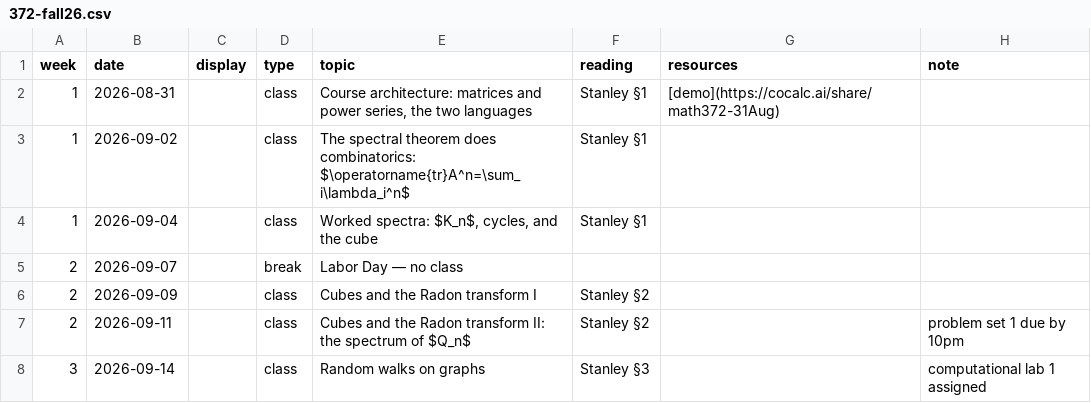
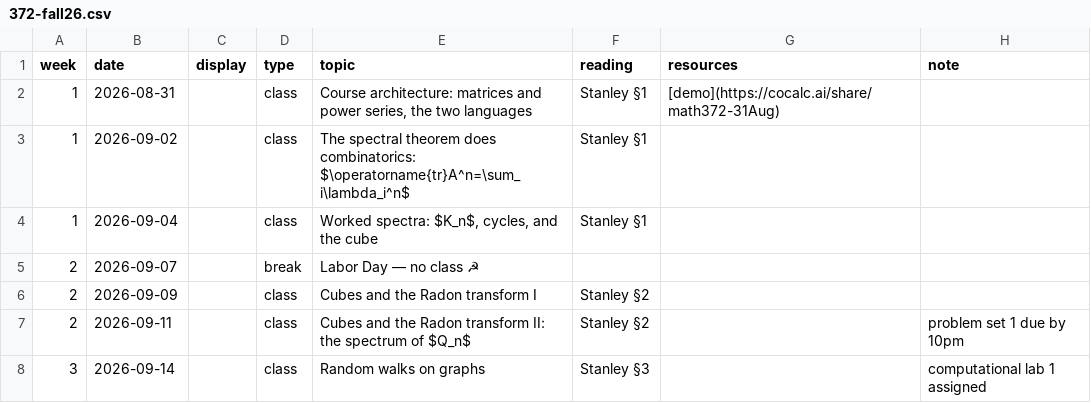
Before and after one commit to kyleormsby/kyleormsby.github.io, a CSV file: src/data/courses/372-fall26.csv, drawn as a sheet; only a part is shown.

```diff
--- a/src/data/courses/372-fall26.csv
+++ b/src/data/courses/372-fall26.csv
@@ -4,3 +4,3 @@ week,date,display,type,topic,reading,resources,note
 1,2026-09-04,,class,"Worked spectra: $K_n$, cycles, and the cube",Stanley §1,,
-2,2026-09-07,,break,Labor Day — no class,,,
+2,2026-09-07,,break,Labor Day — no class ☭,,,
 2,2026-09-09,,class,Cubes and the Radon transform I,Stanley §2,,
```
Also changed, not shown: src/data/courses/111-fall26.csv.
